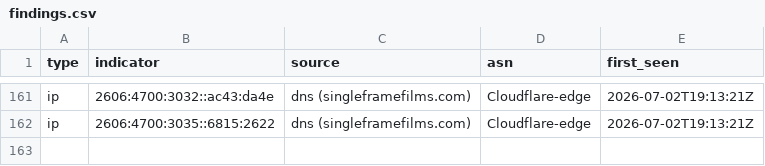
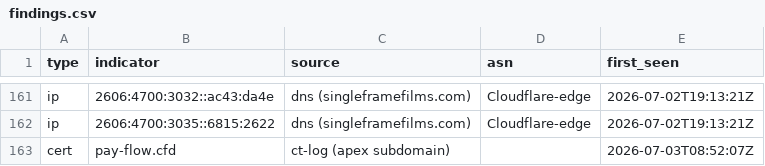
Before and after one commit to malek-alhu/marketplace-phaas-tracker, a CSV file: monitor/findings.csv, drawn as a sheet; only a part is shown, gaps mark what is left out; the diff names each change by its address in the sheet, - before the commit and + after, or states it on an @@ line.

```diff
--- a/monitor/findings.csv
+++ b/monitor/findings.csv
+row 163: cert | pay-flow.cfd | ct-log (apex subdomain) |  | 2026-07-03T08:52:07Z
```
Also changed, not shown: 2 other files.
